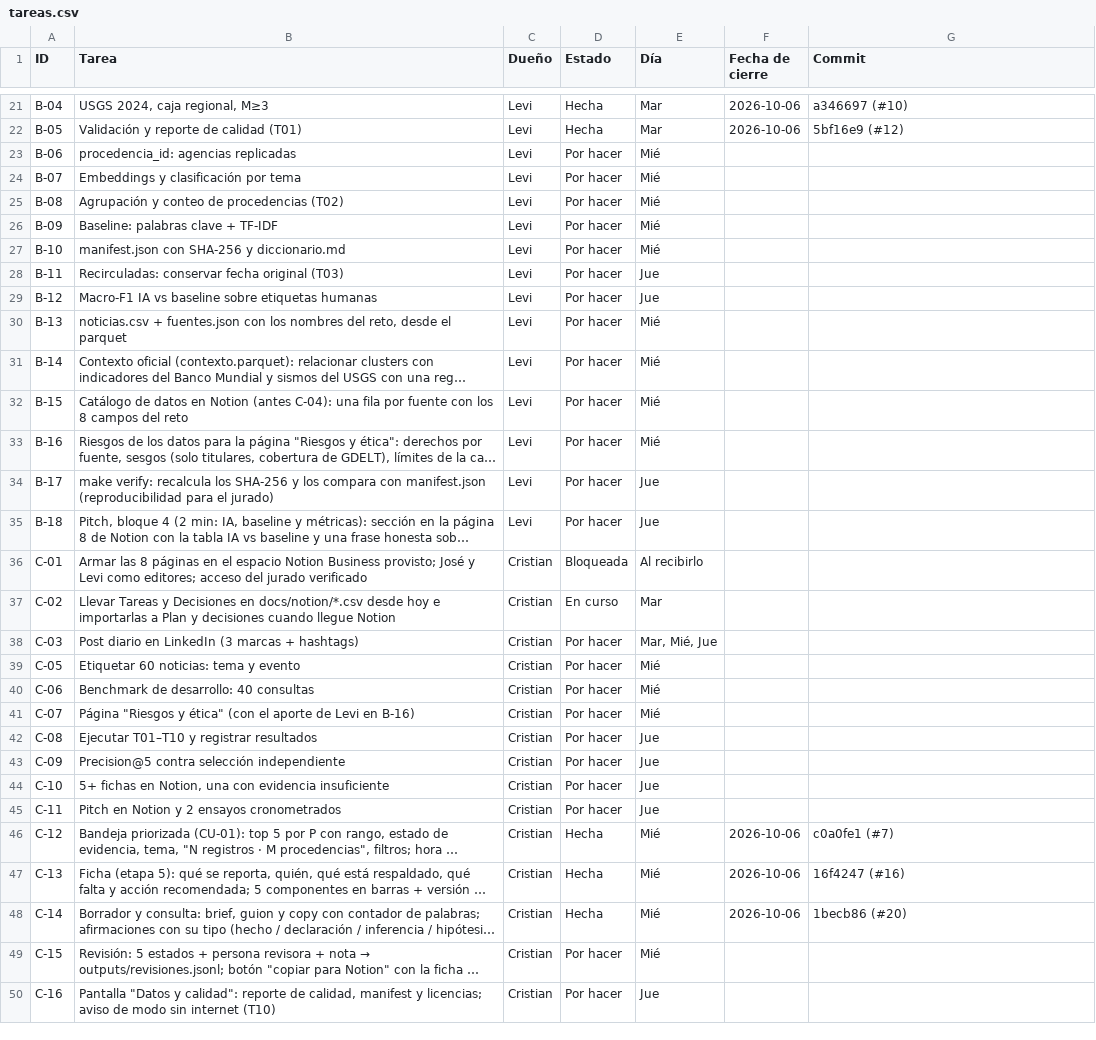
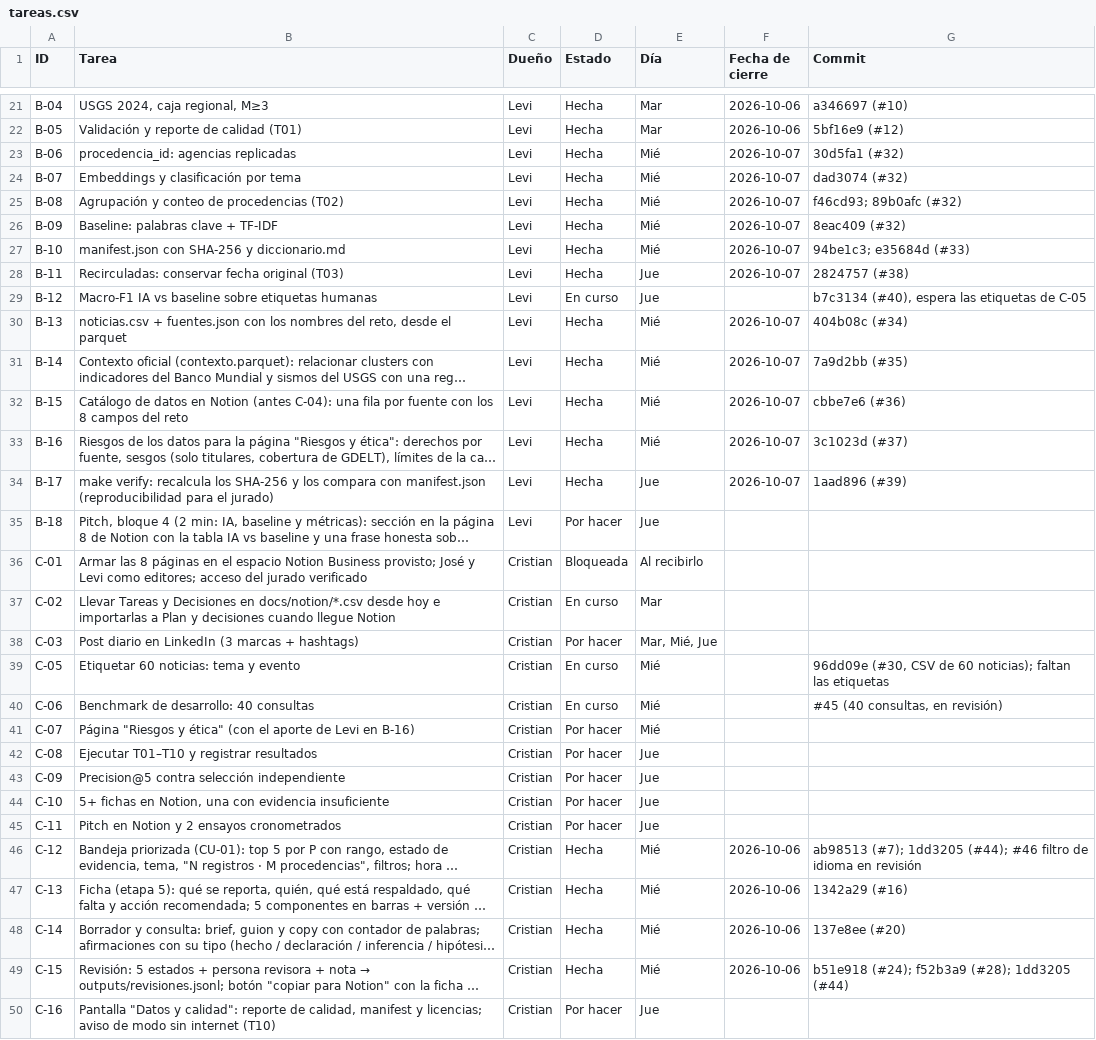
Before and after one commit to vorluno/copiloto-tvn, a CSV file: docs/notion/tareas.csv, drawn as a sheet; only a part is shown, gaps mark what is left out; long unchanged cells end in …; the diff names each change by its address in the sheet, - before the commit and + after, or states it on an @@ line.

```diff
--- a/docs/notion/tareas.csv
+++ b/docs/notion/tareas.csv
-D23:D28 (Estado): Por hacer
+D23:D28 (Estado): Hecha
-F23:F28 (Fecha de cierre): (empty)
+F23:F28 (Fecha de cierre): 2026-10-07
-G23 (Commit): (empty)
+G23 (Commit): 30d5fa1 (#32)
-G24 (Commit): (empty)
+G24 (Commit): dad3074 (#32)
-G25 (Commit): (empty)
+G25 (Commit): f46cd93; 89b0afc (#32)
-G26 (Commit): (empty)
+G26 (Commit): 8eac409 (#32)
-G27 (Commit): (empty)
+G27 (Commit): 94be1c3; e35684d (#33)
-G28 (Commit): (empty)
+G28 (Commit): 2824757 (#38)
-D29 (Estado): Por hacer
+D29 (Estado): En curso
-G29 (Commit): (empty)
+G29 (Commit): b7c3134 (#40), espera las etiquetas de C-05
-D30:D34 (Estado): Por hacer
+D30:D34 (Estado): Hecha
-F30:F34 (Fecha de cierre): (empty)
+F30:F34 (Fecha de cierre): 2026-10-07
-G30 (Commit): (empty)
+G30 (Commit): 404b08c (#34)
-G31 (Commit): (empty)
+G31 (Commit): 7a9d2bb (#35)
-G32 (Commit): (empty)
+G32 (Commit): cbbe7e6 (#36)
-G33 (Commit): (empty)
+G33 (Commit): 3c1023d (#37)
-G34 (Commit): (empty)
+G34 (Commit): 1aad896 (#39)
-D39:D40 (Estado): Por hacer
+D39:D40 (Estado): En curso
-G39 (Commit): (empty)
+G39 (Commit): 96dd09e (#30, CSV de 60 noticias); faltan las etiquetas
-G40 (Commit): (empty)
+G40 (Commit): #45 (40 consultas, en revisión)
-G46 (Commit): c0a0fe1 (#7)
+G46 (Commit): ab98513 (#7); 1dd3205 (#44); #46 filtro de idioma en revisión
-G47 (Commit): 16f4247 (#16)
+G47 (Commit): 1342a29 (#16)
-G48 (Commit): 1becb86 (#20)
+G48 (Commit): 137e8ee (#20)
-D49 (Estado): Por hacer
+D49 (Estado): Hecha
-F49 (Fecha de cierre): (empty)
+F49 (Fecha de cierre): 2026-10-06
-G49 (Commit): (empty)
+G49 (Commit): b51e918 (#24); f52b3a9 (#28); 1dd3205 (#44)
```
Also changed, not shown: docs/notion/decisiones.csv.
